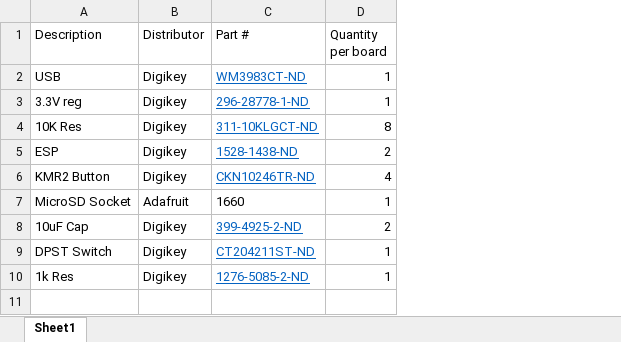
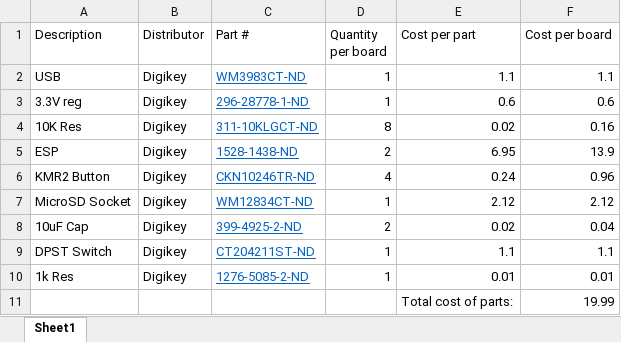
Before and after one commit to soofa/Populated_PLG_sensor, an Excel workbook: BOM.xlsx, sheet Sheet1, drawn as a sheet; values as stored, in another font and other column widths than the file's, no borders; the diff names each change by its address in the sheet, - before the commit and + after, or states it on an @@ line.

Commit message:
Added boards with SPI flash and SD
There are sub-folders holding a board using SPI flash, and one with both SD and SPI flash.

```diff
--- a/BOM.xlsx (sheet Sheet1)
+++ b/BOM.xlsx (sheet Sheet1)
+column E (Cost per part), rows 2-10: 1.1 | 0.6 | 0.02 | 6.95 | 0.24 | 2.12 | 0.02 | 1.1 | 0.01
+column F (Cost per board), rows 2-10: 1.1 | 0.6 | 0.16 | 13.9 | 0.96 | 2.12 | 0.04 | 1.1 | 0.01
-B7 (Distributor): Adafruit
+B7 (Distributor): Digikey
-C7 (Part #): 1660
+C7 (Part #): WM12834CT-ND
@@ C7 underline: off → on, text colour: black → #0563C1 @@
+row 11:  |  |  |  | Total cost of parts: | 19.99
```
Also changed, not shown: 9 other files.
